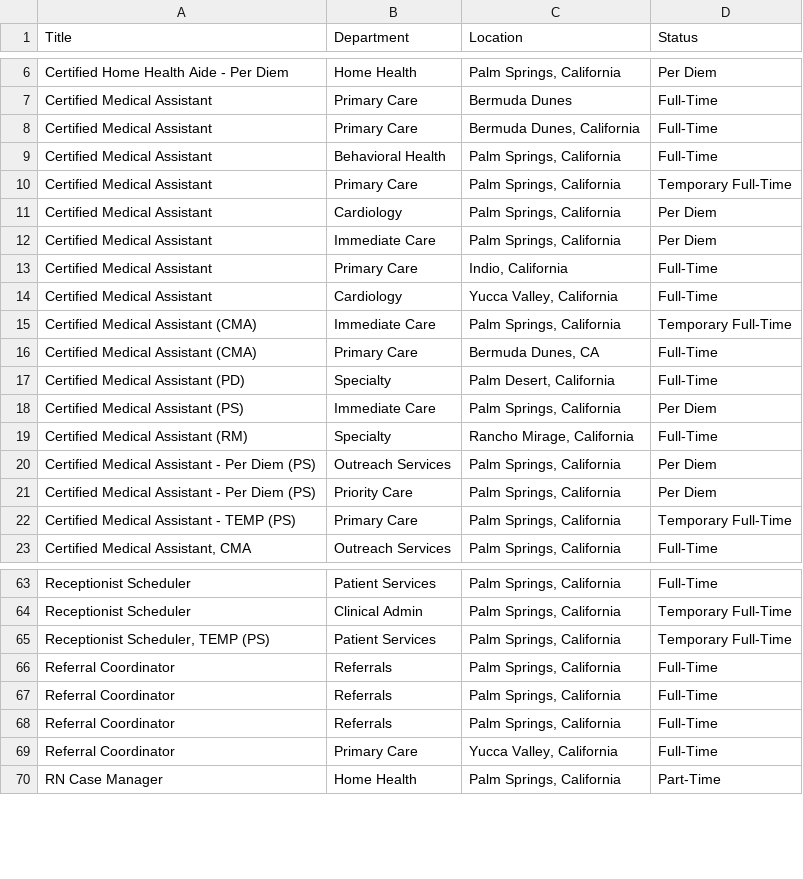
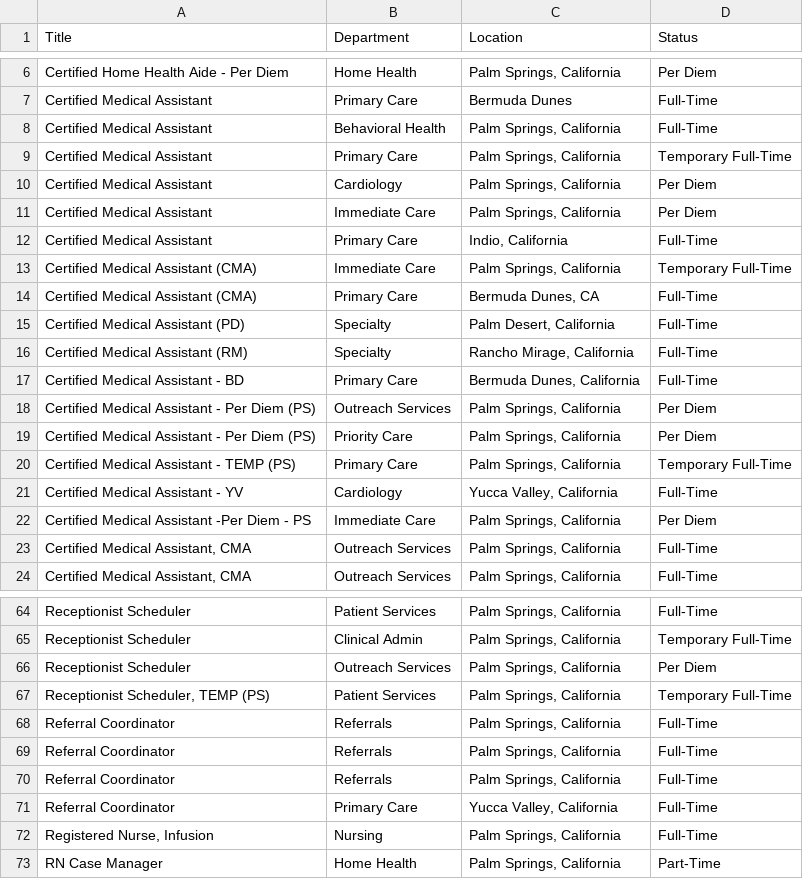
Before and after one commit to ryancheley/dohc_jobs, a CSV file: jobs.csv, drawn as a sheet; only a part is shown, gaps mark what is left out; removed rows and columns are numbered as before the commit, all else as after; the diff covers the shown part only; the diff names each change by its address in the sheet, - before the commit and + after, or states it on an @@ line.

```diff
--- a/jobs.csv
+++ b/jobs.csv
-row 8: Certified Medical Assistant | Primary Care | Bermuda Dunes, California | Full-Time
-row 14: Certified Medical Assistant | Cardiology | Yucca Valley, California | Full-Time
-row 18: Certified Medical Assistant (PS) | Immediate Care | Palm Springs, California | Per Diem
+row 17: Certified Medical Assistant - BD | Primary Care | Bermuda Dunes, California | Full-Time
+row 21: Certified Medical Assistant - YV | Cardiology | Yucca Valley, California | Full-Time
+row 22: Certified Medical Assistant -Per Diem - PS | Immediate Care | Palm Springs, California | Per Diem
+row 23: Certified Medical Assistant, CMA | Outreach Services | Palm Springs, California | Full-Time
+row 66: Receptionist Scheduler | Outreach Services | Palm Springs, California | Per Diem
+row 72: Registered Nurse, Infusion | Nursing | Palm Springs, California | Full-Time
```
Also changed, not shown: 2 edited cells elsewhere in this file.
